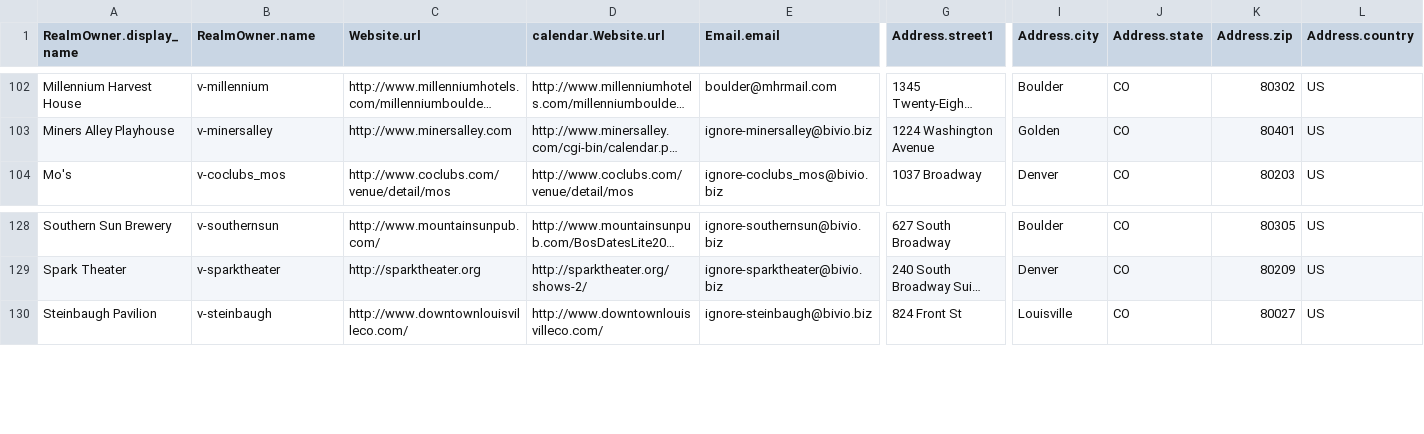
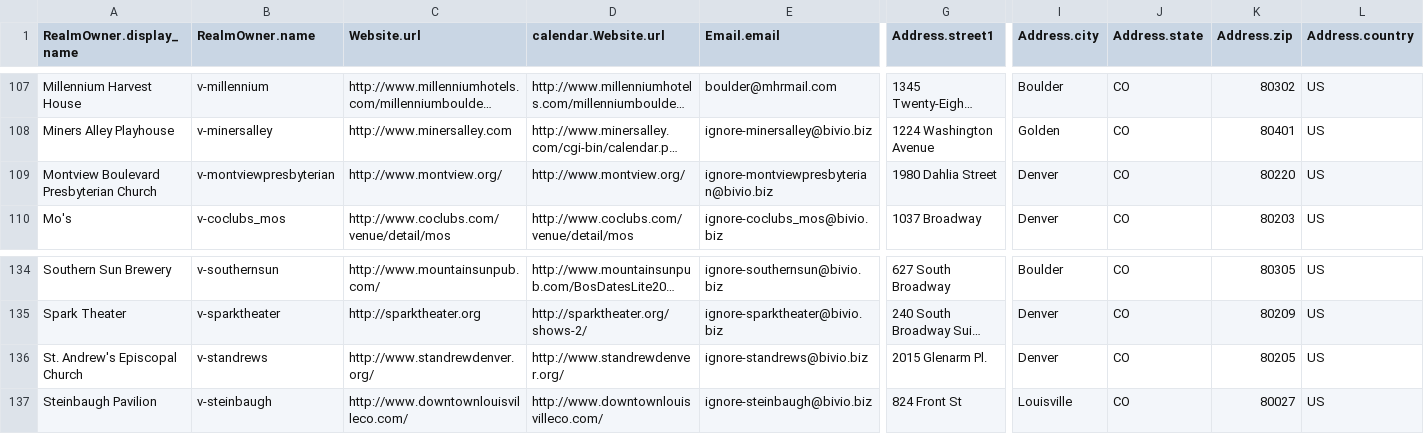
Before and after one commit to biviosoftware/perl-Cal54, a CSV file: files/cal54/ddl/venues.csv, drawn as a sheet; only a part is shown, gaps mark what is left out; long unchanged cells end in …; rows hold the shown columns only; the diff covers the shown part only; the diff names each change by its address in the sheet, - before the commit and + after, or states it on an @@ line.

```diff
--- a/files/cal54/ddl/venues.csv
+++ b/files/cal54/ddl/venues.csv
+row 109: Montview Boulevard Presbyterian Church | v-montviewpresbyterian | http://www.montview.org/ | http://www.montview.org/ | ignore-montviewpresbyterian@bivio.biz | 1980 Dahlia Street | Denver | CO | 80220 | US
+row 136: St. Andrew's Episcopal Church | v-standrews | http://www.standrewdenver.org/ | http://www.standrewdenver.org/ | ignore-standrews@bivio.biz | 2015 Glenarm Pl. | Denver | CO | 80205 | US
```
Also changed, not shown: 5 added rows elsewhere in this file.
